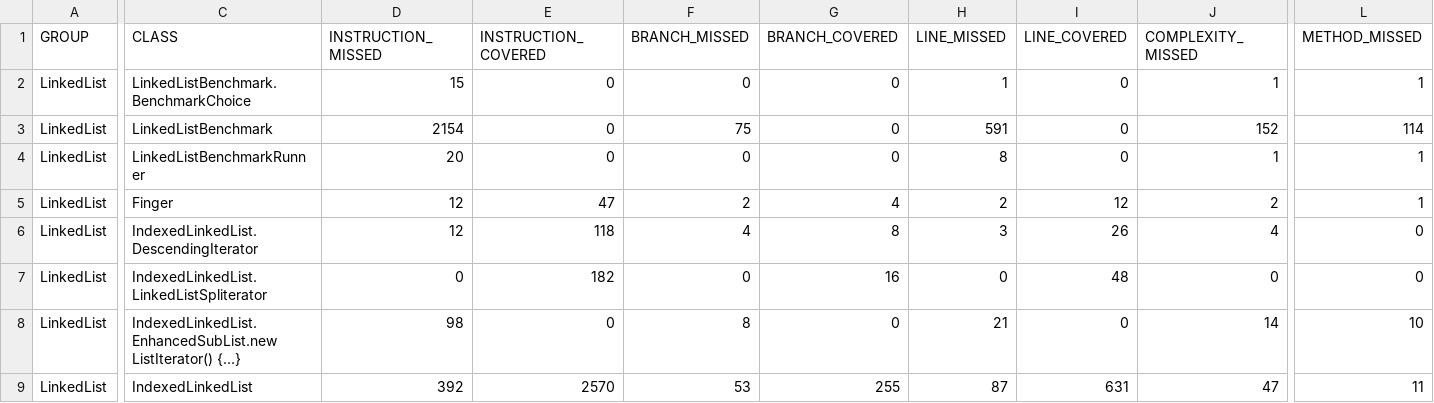
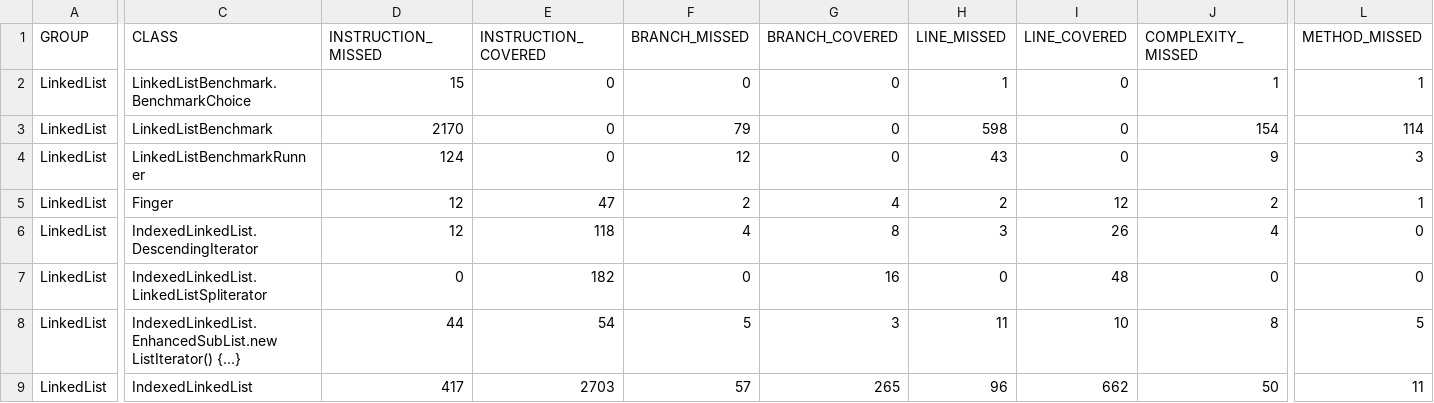
Before and after one commit to coderodde/coderodde.github.io, a CSV file: jacoco/IndexedLinkedList/jacoco.csv, drawn as a sheet; only a part is shown, gaps mark what is left out; the diff covers the shown part only; the diff names each change by its address in the sheet, - before the commit and + after, or states it on an @@ line.

```diff
--- a/jacoco/IndexedLinkedList/jacoco.csv
+++ b/jacoco/IndexedLinkedList/jacoco.csv
-D3 (INSTRUCTION_MISSED): 2154
+D3 (INSTRUCTION_MISSED): 2170
-F3 (BRANCH_MISSED): 75
+F3 (BRANCH_MISSED): 79
-H3 (LINE_MISSED): 591
+H3 (LINE_MISSED): 598
-J3 (COMPLEXITY_MISSED): 152
+J3 (COMPLEXITY_MISSED): 154
-D4 (INSTRUCTION_MISSED): 20
+D4 (INSTRUCTION_MISSED): 124
-F4 (BRANCH_MISSED): 0
+F4 (BRANCH_MISSED): 12
-H4 (LINE_MISSED): 8
+H4 (LINE_MISSED): 43
-J4 (COMPLEXITY_MISSED): 1
+J4 (COMPLEXITY_MISSED): 9
-L4 (METHOD_MISSED): 1
+L4 (METHOD_MISSED): 3
-D8 (INSTRUCTION_MISSED): 98
+D8 (INSTRUCTION_MISSED): 44
-E8 (INSTRUCTION_COVERED): 0
+E8 (INSTRUCTION_COVERED): 54
-F8 (BRANCH_MISSED): 8
+F8 (BRANCH_MISSED): 5
-G8 (BRANCH_COVERED): 0
+G8 (BRANCH_COVERED): 3
-H8 (LINE_MISSED): 21
+H8 (LINE_MISSED): 11
-I8 (LINE_COVERED): 0
+I8 (LINE_COVERED): 10
-J8 (COMPLEXITY_MISSED): 14
+J8 (COMPLEXITY_MISSED): 8
-L8 (METHOD_MISSED): 10
+L8 (METHOD_MISSED): 5
-D9 (INSTRUCTION_MISSED): 392
+D9 (INSTRUCTION_MISSED): 417
-E9 (INSTRUCTION_COVERED): 2570
+E9 (INSTRUCTION_COVERED): 2703
-F9 (BRANCH_MISSED): 53
+F9 (BRANCH_MISSED): 57
-G9 (BRANCH_COVERED): 255
+G9 (BRANCH_COVERED): 265
-H9 (LINE_MISSED): 87
+H9 (LINE_MISSED): 96
-I9 (LINE_COVERED): 631
+I9 (LINE_COVERED): 662
-J9 (COMPLEXITY_MISSED): 47
+J9 (COMPLEXITY_MISSED): 50
```
Also changed, not shown: 22 edited cells elsewhere in this file, 21 other files.
